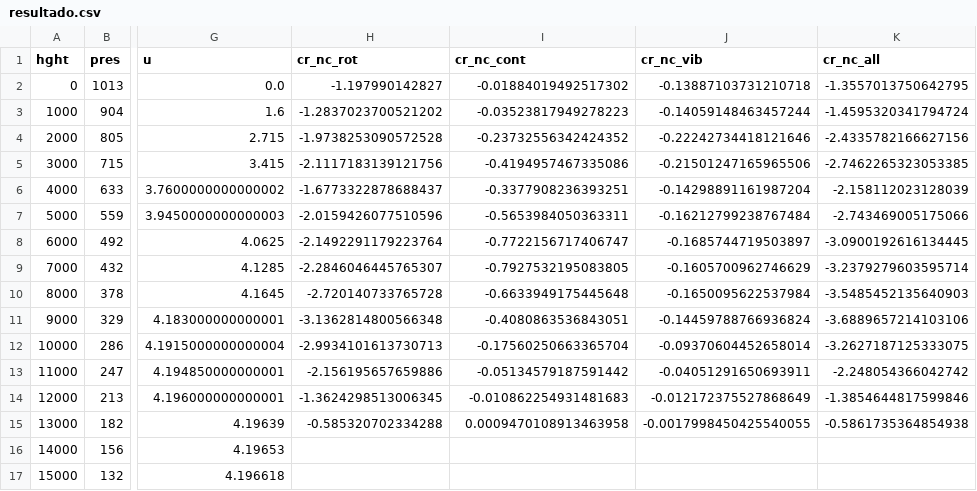
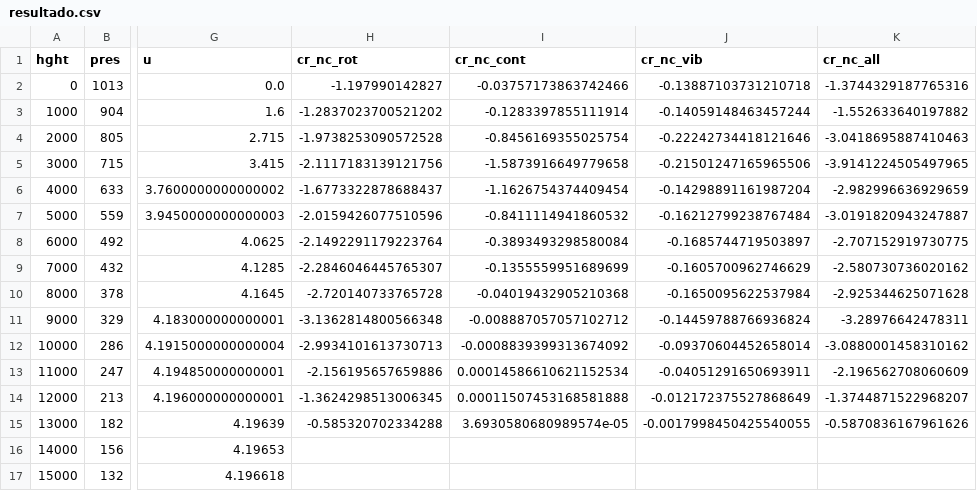
Before and after one commit to Lucas-Me/Rad-PPGM, a CSV file: resultado.csv, drawn as a sheet; only a part is shown, gaps mark what is left out; the diff names each change by its address in the sheet, - before the commit and + after, or states it on an @@ line.

```diff
--- a/resultado.csv
+++ b/resultado.csv
-I2 (cr_nc_cont): -0.01884019492517302
+I2 (cr_nc_cont): -0.03757173863742466
-K2 (cr_nc_all): -1.3557013750642795
+K2 (cr_nc_all): -1.3744329187765316
-I3 (cr_nc_cont): -0.03523817949278223
+I3 (cr_nc_cont): -0.1283397855111914
-K3 (cr_nc_all): -1.4595320341794724
+K3 (cr_nc_all): -1.552633640197882
-I4 (cr_nc_cont): -0.23732556342424352
+I4 (cr_nc_cont): -0.8456169355025754
-K4 (cr_nc_all): -2.4335782166627156
+K4 (cr_nc_all): -3.0418695887410463
-I5 (cr_nc_cont): -0.4194957467335086
+I5 (cr_nc_cont): -1.5873916649779658
-K5 (cr_nc_all): -2.7462265323053385
+K5 (cr_nc_all): -3.9141224505497965
-I6 (cr_nc_cont): -0.3377908236393251
+I6 (cr_nc_cont): -1.1626754374409454
-K6 (cr_nc_all): -2.158112023128039
+K6 (cr_nc_all): -2.982996636929659
-I7 (cr_nc_cont): -0.5653984050363311
+I7 (cr_nc_cont): -0.8411114941860532
-K7 (cr_nc_all): -2.743469005175066
+K7 (cr_nc_all): -3.0191820943247887
-I8 (cr_nc_cont): -0.7722156717406747
+I8 (cr_nc_cont): -0.3893493298580084
-K8 (cr_nc_all): -3.0900192616134445
+K8 (cr_nc_all): -2.707152919730775
-I9 (cr_nc_cont): -0.7927532195083805
+I9 (cr_nc_cont): -0.1355559951689699
-K9 (cr_nc_all): -3.2379279603595714
+K9 (cr_nc_all): -2.580730736020162
-I10 (cr_nc_cont): -0.6633949175445648
+I10 (cr_nc_cont): -0.04019432905210368
-K10 (cr_nc_all): -3.5485452135640903
+K10 (cr_nc_all): -2.925344625071628
-I11 (cr_nc_cont): -0.4080863536843051
+I11 (cr_nc_cont): -0.008887057057102712
-K11 (cr_nc_all): -3.6889657214103106
+K11 (cr_nc_all): -3.28976642478311
-I12 (cr_nc_cont): -0.17560250663365704
+I12 (cr_nc_cont): -0.0008839399313674092
-K12 (cr_nc_all): -3.2627187125333075
+K12 (cr_nc_all): -3.0880001458310162
-I13 (cr_nc_cont): -0.05134579187591442
+I13 (cr_nc_cont): 0.00014586610621152534
-K13 (cr_nc_all): -2.248054366042742
+K13 (cr_nc_all): -2.196562708060609
-I14 (cr_nc_cont): -0.010862254931481683
+I14 (cr_nc_cont): 0.00011507453168581888
-K14 (cr_nc_all): -1.3854644817599846
+K14 (cr_nc_all): -1.3744871522968207
-I15 (cr_nc_cont): 0.0009470108913463958
+I15 (cr_nc_cont): 3.6930580680989574e-05
-K15 (cr_nc_all): -0.5861735364854938
+K15 (cr_nc_all): -0.5870836167961626
```
Also changed, not shown: 2 other files.
